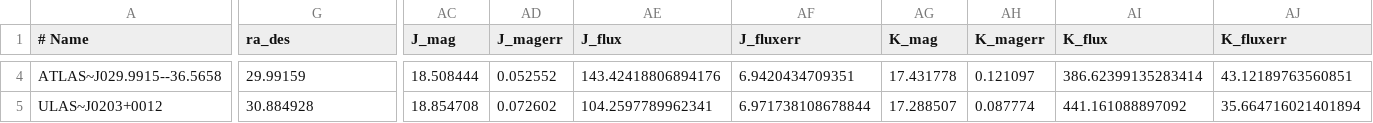
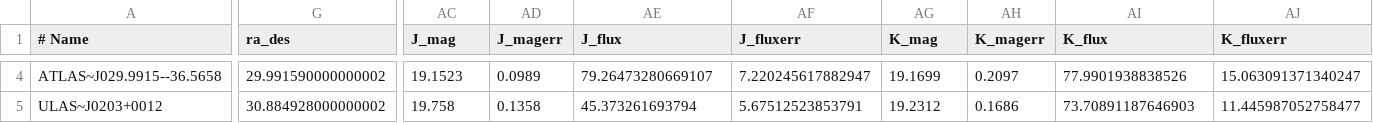
Before and after one commit to xbyrne/glq_mpia, a CSV file: data/external/known_hzqs.csv, drawn as a sheet; only a part is shown, gaps mark what is left out; the diff covers the shown part only; the diff names each change by its address in the sheet, - before the commit and + after, or states it on an @@ line.

```diff
--- a/data/external/known_hzqs.csv
+++ b/data/external/known_hzqs.csv
-G4 (ra_des): 29.99159
+G4 (ra_des): 29.991590000000002
-AC4 (J_mag): 18.508444
+AC4 (J_mag): 19.1523
-AD4 (J_magerr): 0.052552
+AD4 (J_magerr): 0.0989
-AE4 (J_flux): 143.42418806894176
+AE4 (J_flux): 79.26473280669107
-AF4 (J_fluxerr): 6.9420434709351
+AF4 (J_fluxerr): 7.220245617882947
-AG4 (K_mag): 17.431778
+AG4 (K_mag): 19.1699
-AH4 (K_magerr): 0.121097
+AH4 (K_magerr): 0.2097
-AI4 (K_flux): 386.62399135283414
+AI4 (K_flux): 77.9901938838526
-AJ4 (K_fluxerr): 43.12189763560851
+AJ4 (K_fluxerr): 15.063091371340247
-G5 (ra_des): 30.884928
+G5 (ra_des): 30.884928000000002
-AC5 (J_mag): 18.854708
+AC5 (J_mag): 19.758
-AD5 (J_magerr): 0.072602
+AD5 (J_magerr): 0.1358
-AE5 (J_flux): 104.2597789962341
+AE5 (J_flux): 45.373261693794
-AF5 (J_fluxerr): 6.971738108678844
+AF5 (J_fluxerr): 5.67512523853791
-AG5 (K_mag): 17.288507
+AG5 (K_mag): 19.2312
-AH5 (K_magerr): 0.087774
+AH5 (K_magerr): 0.1686
-AI5 (K_flux): 441.161088897092
+AI5 (K_flux): 73.70891187646903
-AJ5 (K_fluxerr): 35.664716021401894
+AJ5 (K_fluxerr): 11.445987052758477
```
Also changed, not shown: 177 edited cells elsewhere in this file, 10 other files.
